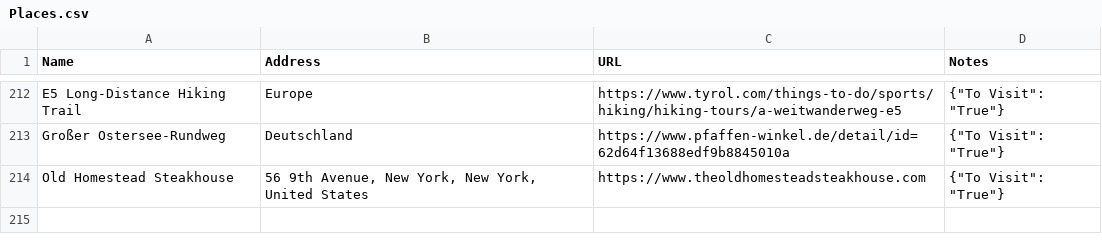
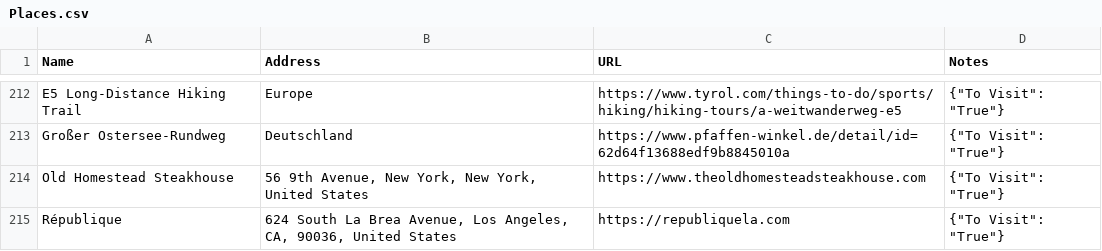
Before and after one commit to davidbailey/Notes, a CSV file: Places.csv, drawn as a sheet; only a part is shown, gaps mark what is left out.

Commit message:
Update Places.csv

```diff
--- a/Places.csv
+++ b/Places.csv
@@ -214 +214,2 @@ Großer Ostersee-Rundweg,Deutschland,https://www.pfaffen-winkel.de/detail/id=62d
 Old Homestead Steakhouse,"56 9th Avenue, New York, New York, United States",https://www.theoldhomesteadsteakhouse.com,"{""To Visit"": ""True""}"
+République,"624 South La Brea Avenue, Los Angeles, CA, 90036, United States",https://republiquela.com,"{""To Visit"": ""True""}"
```
